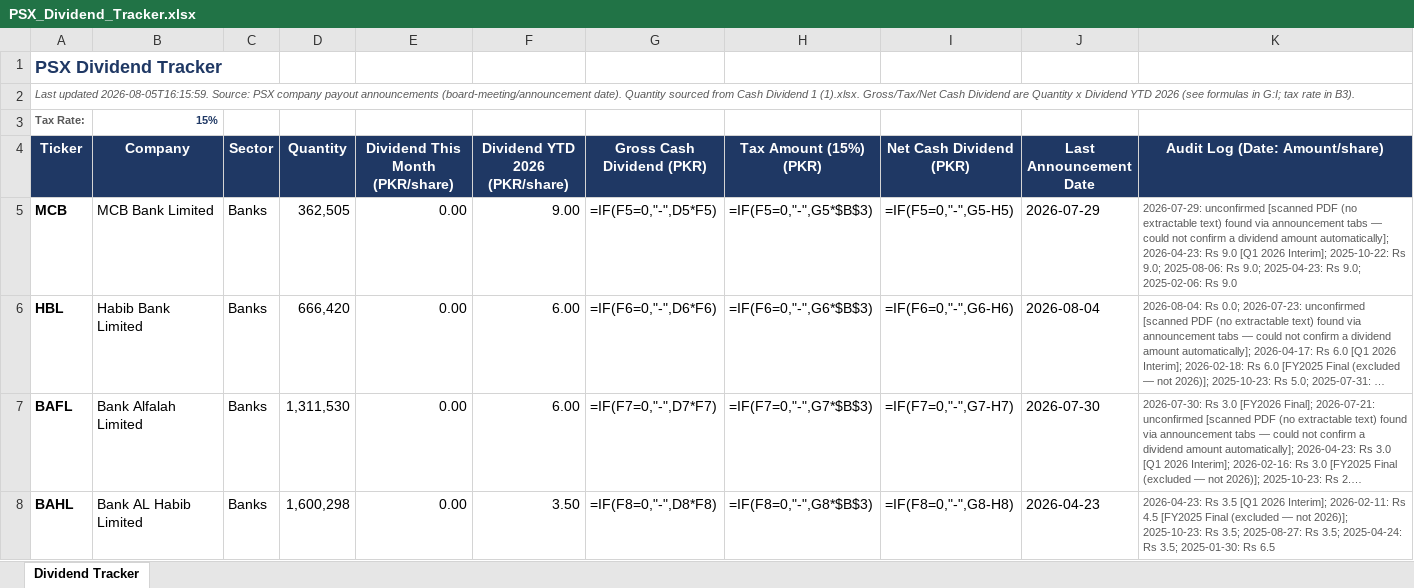
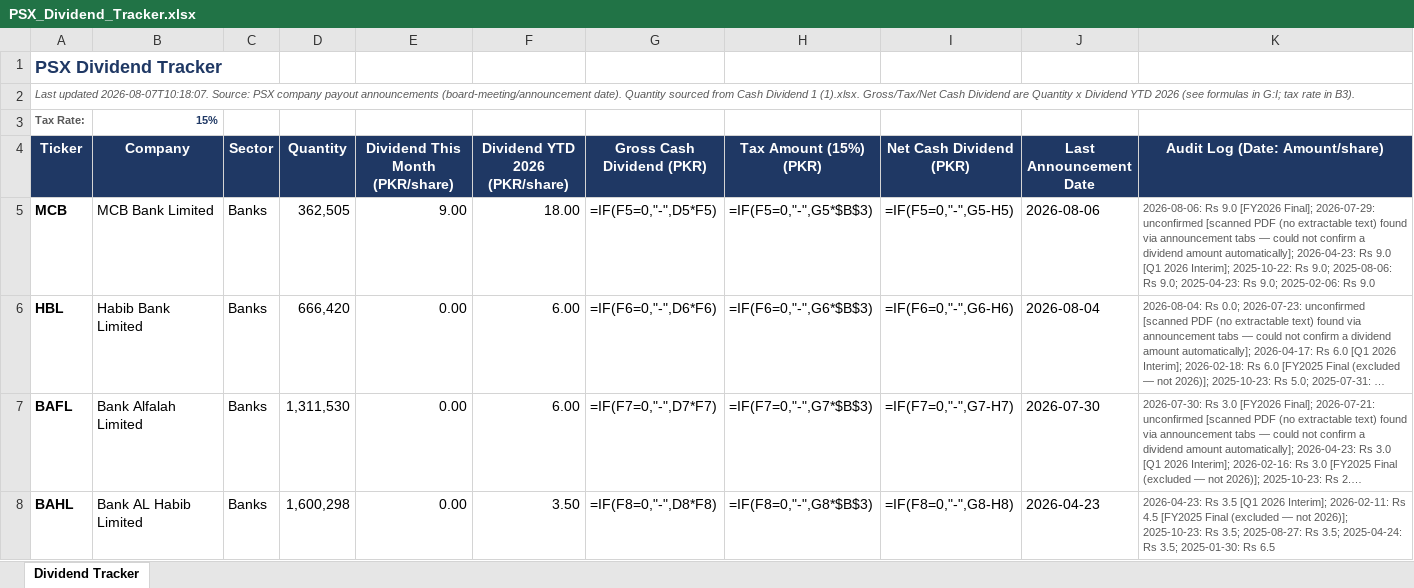
Before and after one commit to ellahizahra-cloud/psx-monthly-report, an Excel workbook: PSX_Dividend_Tracker.xlsx, sheet Dividend Tracker, drawn as a sheet; only a part is shown; long unchanged cells end in …; values as stored, in another font and other column widths than the file's, no borders; formulas without a stored value are shown as written; the diff covers the shown part only; the diff names each change by its address in the sheet, - before the commit and + after, or states it on an @@ line.

```diff
--- a/PSX_Dividend_Tracker.xlsx (sheet Dividend Tracker)
+++ b/PSX_Dividend_Tracker.xlsx (sheet Dividend Tracker)
-A2 (Ticker): Last updated 2026-08-05T16:15:59. Source: PSX…
+A2 (Ticker): Last updated 2026-08-07T10:18:07. Source: PSX…
-E5 (Dividend This Month (PKR/share)): 0.00
+E5 (Dividend This Month (PKR/share)): 9.00
-F5 (Dividend YTD 2026 (PKR/share)): 9.00
+F5 (Dividend YTD 2026 (PKR/share)): 18.00
-J5 (Last Announcement Date): 2026-07-29
+J5 (Last Announcement Date): 2026-08-06
-K5 (Audit Log (Date: Amount/share)): 2026-07-29: unconfirmed…
+K5 (Audit Log (Date: Amount/share)): 2026-08-06: Rs 9.0 [FY2026 Final]; 2026-07-29: unconfirmed…
```
Also changed, not shown: 4 edited cells elsewhere in this sheet, 1 other file.
